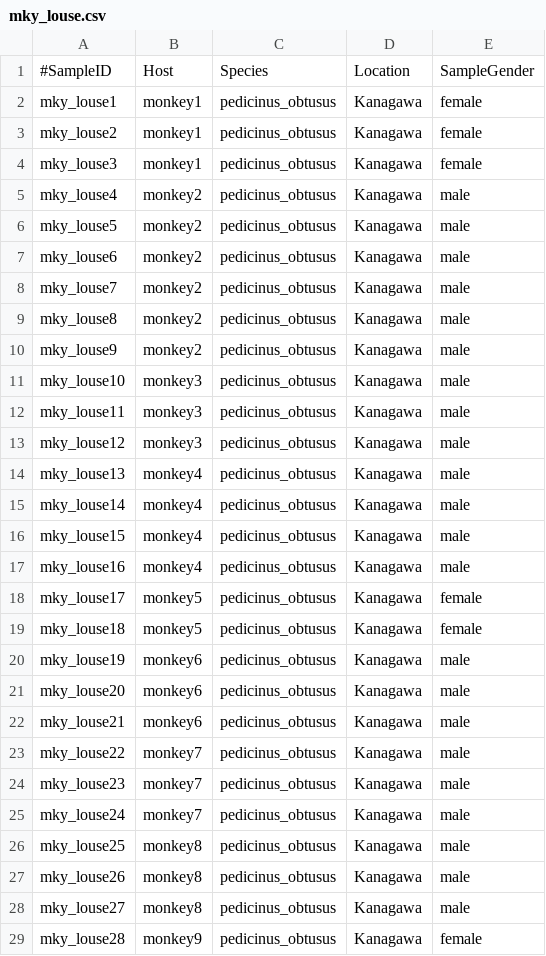
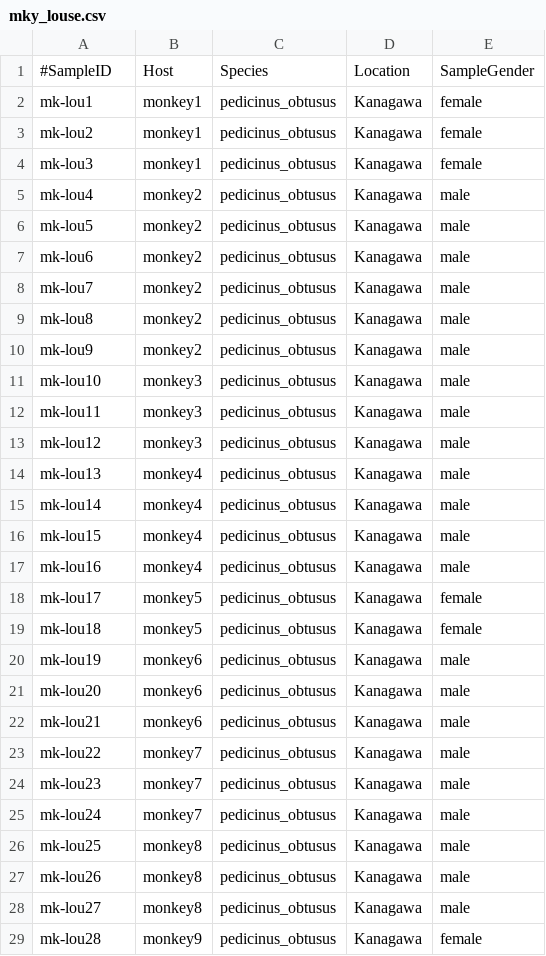
Before and after one commit to geometriccross/qiime-pipeline, a CSV file: meta/mky_louse.csv, drawn as a sheet; only a part is shown; the diff covers the shown part only.

```diff
--- a/meta/mky_louse.csv
+++ b/meta/mky_louse.csv
@@ -1,29 +1,29 @@
 #SampleID,Host,Species,Location,SampleGender
-mky_louse1,monkey1,pedicinus_obtusus,Kanagawa,female
-mky_louse2,monkey1,pedicinus_obtusus,Kanagawa,female
-mky_louse3,monkey1,pedicinus_obtusus,Kanagawa,female
-mky_louse4,monkey2,pedicinus_obtusus,Kanagawa,male
-mky_louse5,monkey2,pedicinus_obtusus,Kanagawa,male
-mky_louse6,monkey2,pedicinus_obtusus,Kanagawa,male
-mky_louse7,monkey2,pedicinus_obtusus,Kanagawa,male
-mky_louse8,monkey2,pedicinus_obtusus,Kanagawa,male
-mky_louse9,monkey2,pedicinus_obtusus,Kanagawa,male
-mky_louse10,monkey3,pedicinus_obtusus,Kanagawa,male
-mky_louse11,monkey3,pedicinus_obtusus,Kanagawa,male
-mky_louse12,monkey3,pedicinus_obtusus,Kanagawa,male
-mky_louse13,monkey4,pedicinus_obtusus,Kanagawa,male
-mky_louse14,monkey4,pedicinus_obtusus,Kanagawa,male
-mky_louse15,monkey4,pedicinus_obtusus,Kanagawa,male
-mky_louse16,monkey4,pedicinus_obtusus,Kanagawa,male
-mky_louse17,monkey5,pedicinus_obtusus,Kanagawa,female
-mky_louse18,monkey5,pedicinus_obtusus,Kanagawa,female
-mky_louse19,monkey6,pedicinus_obtusus,Kanagawa,male
-mky_louse20,monkey6,pedicinus_obtusus,Kanagawa,male
-mky_louse21,monkey6,pedicinus_obtusus,Kanagawa,male
-mky_louse22,monkey7,pedicinus_obtusus,Kanagawa,male
-mky_louse23,monkey7,pedicinus_obtusus,Kanagawa,male
-mky_louse24,monkey7,pedicinus_obtusus,Kanagawa,male
-mky_louse25,monkey8,pedicinus_obtusus,Kanagawa,male
-mky_louse26,monkey8,pedicinus_obtusus,Kanagawa,male
-mky_louse27,monkey8,pedicinus_obtusus,Kanagawa,male
-mky_louse28,monkey9,pedicinus_obtusus,Kanagawa,female
+mk-lou1,monkey1,pedicinus_obtusus,Kanagawa,female
+mk-lou2,monkey1,pedicinus_obtusus,Kanagawa,female
+mk-lou3,monkey1,pedicinus_obtusus,Kanagawa,female
+mk-lou4,monkey2,pedicinus_obtusus,Kanagawa,male
+mk-lou5,monkey2,pedicinus_obtusus,Kanagawa,male
+mk-lou6,monkey2,pedicinus_obtusus,Kanagawa,male
+mk-lou7,monkey2,pedicinus_obtusus,Kanagawa,male
+mk-lou8,monkey2,pedicinus_obtusus,Kanagawa,male
+mk-lou9,monkey2,pedicinus_obtusus,Kanagawa,male
+mk-lou10,monkey3,pedicinus_obtusus,Kanagawa,male
+mk-lou11,monkey3,pedicinus_obtusus,Kanagawa,male
+mk-lou12,monkey3,pedicinus_obtusus,Kanagawa,male
+mk-lou13,monkey4,pedicinus_obtusus,Kanagawa,male
+mk-lou14,monkey4,pedicinus_obtusus,Kanagawa,male
+mk-lou15,monkey4,pedicinus_obtusus,Kanagawa,male
+mk-lou16,monkey4,pedicinus_obtusus,Kanagawa,male
+mk-lou17,monkey5,pedicinus_obtusus,Kanagawa,female
+mk-lou18,monkey5,pedicinus_obtusus,Kanagawa,female
+mk-lou19,monkey6,pedicinus_obtusus,Kanagawa,male
+mk-lou20,monkey6,pedicinus_obtusus,Kanagawa,male
+mk-lou21,monkey6,pedicinus_obtusus,Kanagawa,male
+mk-lou22,monkey7,pedicinus_obtusus,Kanagawa,male
+mk-lou23,monkey7,pedicinus_obtusus,Kanagawa,male
+mk-lou24,monkey7,pedicinus_obtusus,Kanagawa,male
+mk-lou25,monkey8,pedicinus_obtusus,Kanagawa,male
+mk-lou26,monkey8,pedicinus_obtusus,Kanagawa,male
+mk-lou27,monkey8,pedicinus_obtusus,Kanagawa,male
+mk-lou28,monkey9,pedicinus_obtusus,Kanagawa,female
```
Also changed, not shown: 44 edited cells elsewhere in this file, meta/bat_fleas.csv, meta/cat_fleas.csv, 1 other file.
